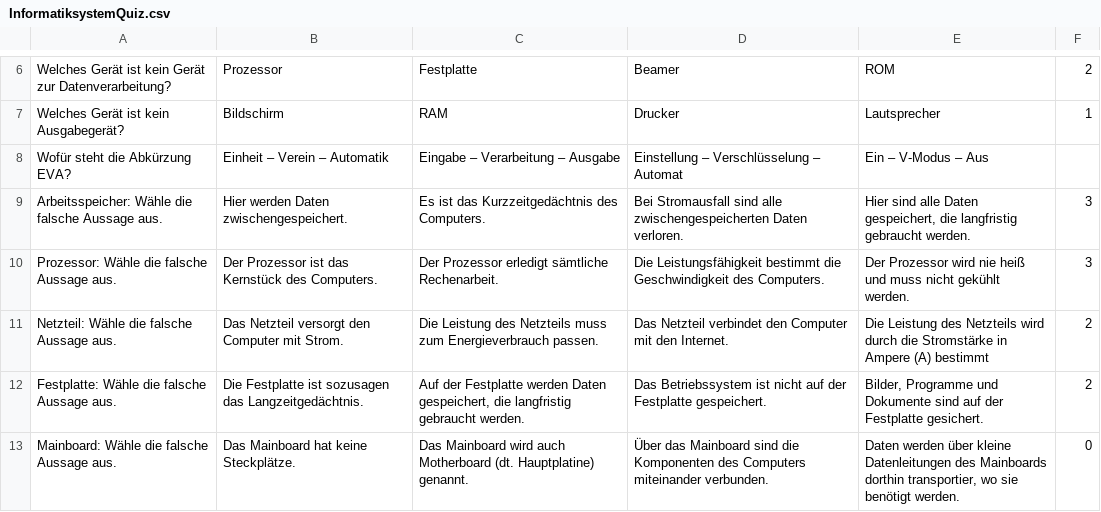
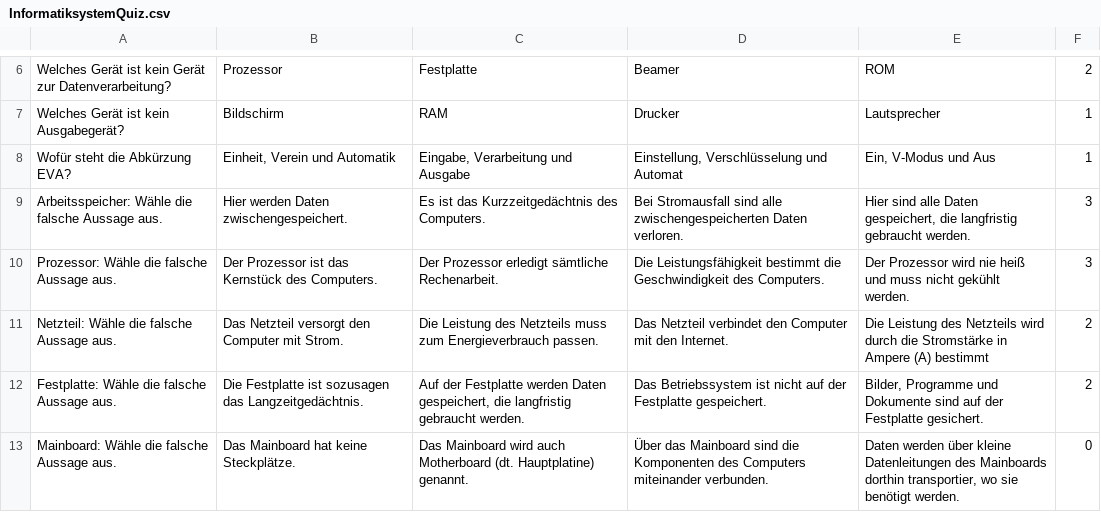
Before and after one commit to Fussbroich/lwb-SWP, a CSV file: MiniBillard/assets/quizfragen/InformatiksystemQuiz.csv, drawn as a sheet; only a part is shown, gaps mark what is left out.

Commit message:
Update InformatiksystemQuiz.csv

```diff
--- a/MiniBillard/assets/quizfragen/InformatiksystemQuiz.csv
+++ b/MiniBillard/assets/quizfragen/InformatiksystemQuiz.csv
@@ -7,3 +7,3 @@ Welches Gerät ist kein Gerät zur Datenverarbeitung?;Prozessor;Festplatte;Beame
 Welches Gerät ist kein Ausgabegerät?;Bildschirm;RAM;Drucker;Lautsprecher;1
-Wofür steht die Abkürzung EVA?;Einheit – Verein – Automatik;Eingabe – Verarbeitung – Ausgabe;Einstellung – Verschlüsselung – Automat;Ein – V-Modus – Aus;
+Wofür steht die Abkürzung EVA?;Einheit, Verein und Automatik;Eingabe, Verarbeitung und Ausgabe;Einstellung, Verschlüsselung und Automat;Ein, V-Modus und Aus;1
 Arbeitsspeicher: Wähle die falsche Aussage aus.;Hier werden Daten zwischengespeichert.;Es ist das Kurzzeitgedächtnis des Computers.; Bei Stromausfall sind alle zwischengespeicherten Daten verloren.; Hier sind alle Daten gespeichert, die langfristig gebraucht werden.;3
```
